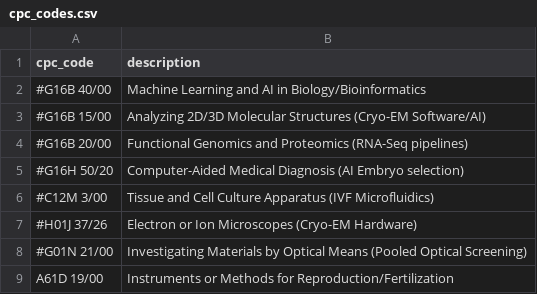
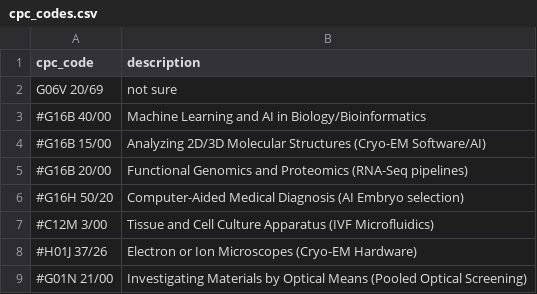
Before and after one commit to yonghyunsong1/patent_db, a CSV file: configs/cpc_codes.csv, drawn as a sheet.

```diff
--- a/configs/cpc_codes.csv
+++ b/configs/cpc_codes.csv
@@ -1,2 +1,3 @@
 cpc_code,description
+G06V 20/69, not sure
 #G16B 40/00,Machine Learning and AI in Biology/Bioinformatics
@@ -8,2 +9 @@ cpc_code,description
 #G01N 21/00,Investigating Materials by Optical Means (Pooled Optical Screening)
-A61D 19/00,Instruments or Methods for Reproduction/Fertilization
```
Also changed, not shown: 10 other files.
